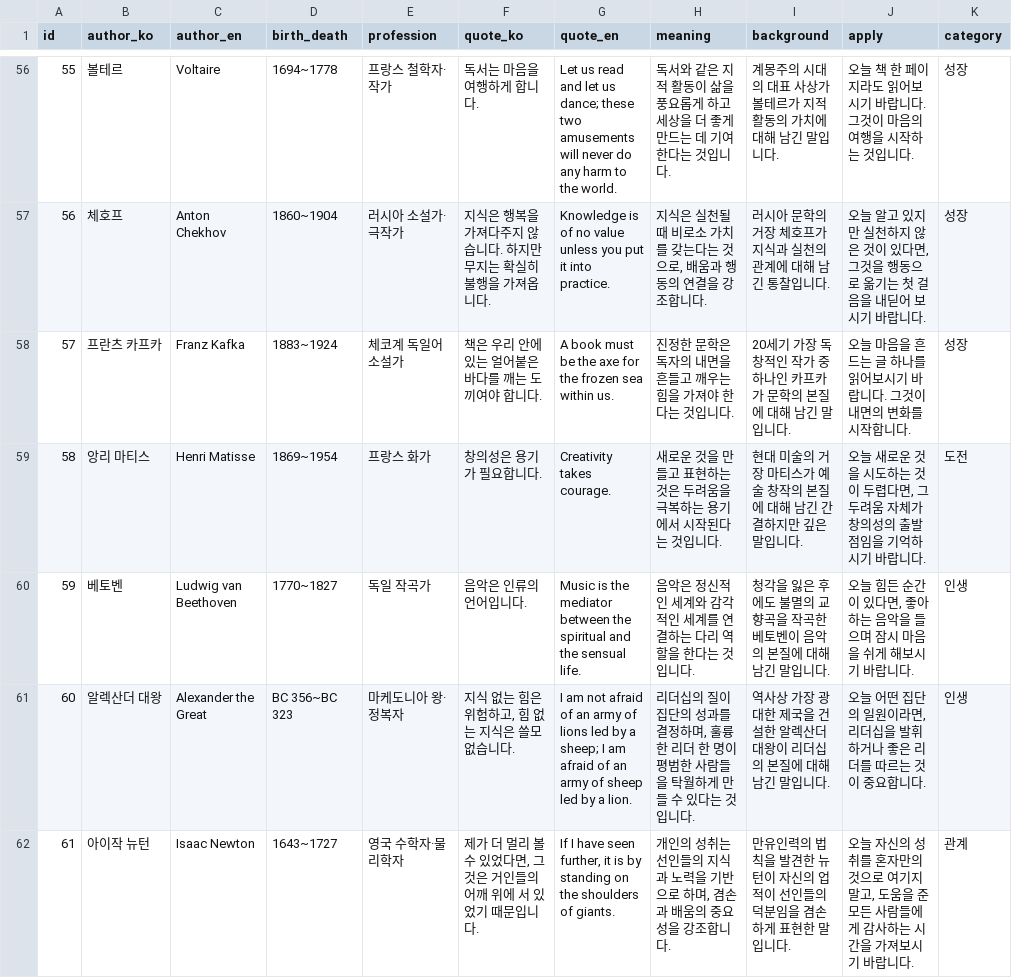
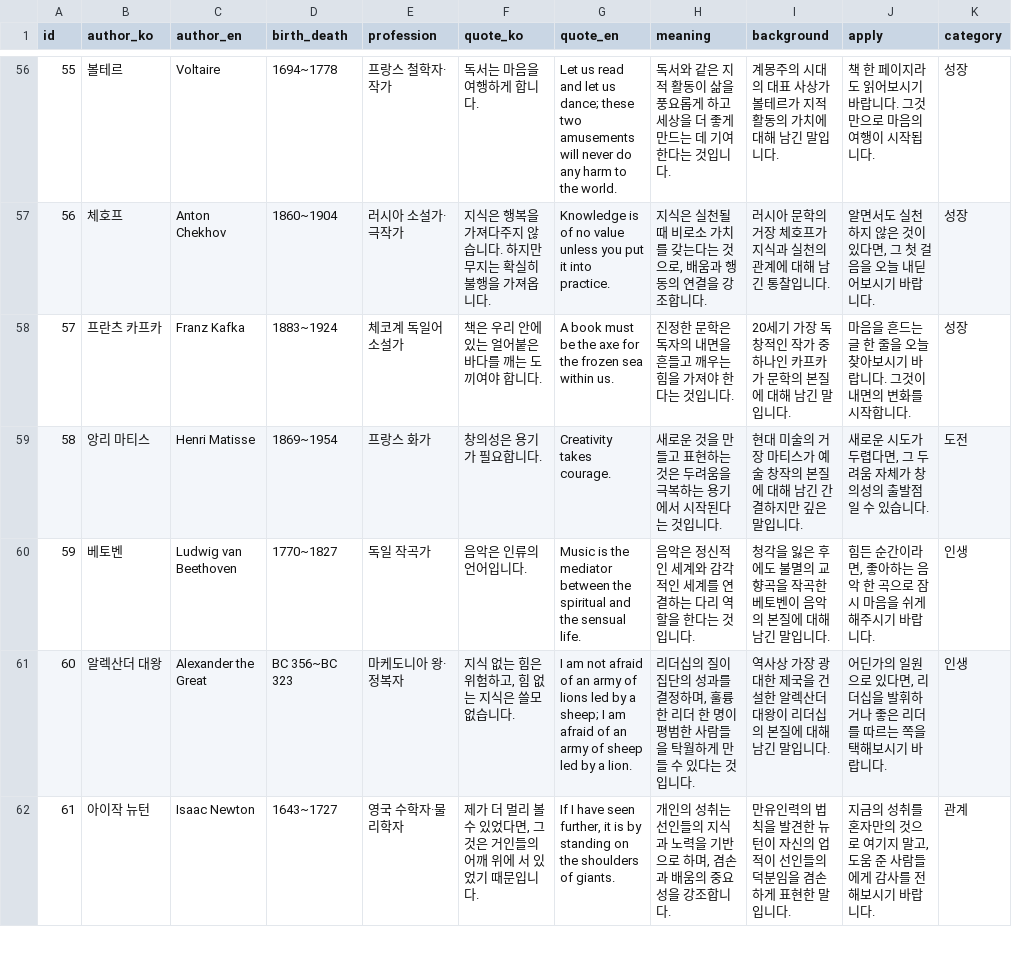
Before and after one commit to hohoplay/hohoplay.github.io, a CSV file: data/fortune_quotes_10000.csv, drawn as a sheet; only a part is shown, gaps mark what is left out; the diff covers the shown part only.

```diff
--- a/data/fortune_quotes_10000.csv
+++ b/data/fortune_quotes_10000.csv
@@ -56,7 +56,7 @@ id,author_ko,author_en,birth_death,profession,quote_ko,quote_en,meaning,backgrou
-55,볼테르,Voltaire,1694~1778,프랑스 철학자·작가,독서는 마음을 여행하게 합니다.,Let us read and let us dance; these two amusements will never do any harm to the world.,독서와 같은 지적 활동이 삶을 풍요롭게 하고 세상을 더 좋게 만드는 데 기여한다는 것입니다.,계몽주의 시대의 대표 사상가 볼테르가 지적 활동의 가치에 대해 남긴 말입니다.,오늘 책 한 페이지라도 읽어보시기 바랍니다. 그것이 마음의 여행을 시작하는 것입니다.,성장
-56,체호프,Anton Chekhov,1860~1904,러시아 소설가·극작가,지식은 행복을 가져다주지 않습니다. 하지만 무지는 확실히 불행을 가져옵니다.,Knowledge is of no value unless you put it into practice.,"지식은 실천될 때 비로소 가치를 갖는다는 것으로, 배움과 행동의 연결을 강조합니다.",러시아 문학의 거장 체호프가 지식과 실천의 관계에 대해 남긴 통찰입니다.,"오늘 알고 있지만 실천하지 않은 것이 있다면, 그것을 행동으로 옮기는 첫 걸음을 내딛어 보시기 바랍니다.",성장
-57,프란츠 카프카,Franz Kafka,1883~1924,체코계 독일어 소설가,책은 우리 안에 있는 얼어붙은 바다를 깨는 도끼여야 합니다.,A book must be the axe for the frozen sea within us.,진정한 문학은 독자의 내면을 흔들고 깨우는 힘을 가져야 한다는 것입니다.,20세기 가장 독창적인 작가 중 하나인 카프카가 문학의 본질에 대해 남긴 말입니다.,오늘 마음을 흔드는 글 하나를 읽어보시기 바랍니다. 그것이 내면의 변화를 시작합니다.,성장
-58,앙리 마티스,Henri Matisse,1869~1954,프랑스 화가,창의성은 용기가 필요합니다.,Creativity takes courage.,새로운 것을 만들고 표현하는 것은 두려움을 극복하는 용기에서 시작된다는 것입니다.,현대 미술의 거장 마티스가 예술 창작의 본질에 대해 남긴 간결하지만 깊은 말입니다.,"오늘 새로운 것을 시도하는 것이 두렵다면, 그 두려움 자체가 창의성의 출발점임을 기억하시기 바랍니다.",도전
-59,베토벤,Ludwig van Beethoven,1770~1827,독일 작곡가,음악은 인류의 언어입니다.,Music is the mediator between the spiritual and the sensual life.,음악은 정신적인 세계와 감각적인 세계를 연결하는 다리 역할을 한다는 것입니다.,청각을 잃은 후에도 불멸의 교향곡을 작곡한 베토벤이 음악의 본질에 대해 남긴 말입니다.,"오늘 힘든 순간이 있다면, 좋아하는 음악을 들으며 잠시 마음을 쉬게 해보시기 바랍니다.",인생
-60,알렉산더 대왕,Alexander the Great,BC 356~BC 323,마케도니아 왕·정복자,"지식 없는 힘은 위험하고, 힘 없는 지식은 쓸모없습니다.",I am not afraid of an army of lions led by a sheep; I am afraid of an army of sheep led by a lion.,"리더십의 질이 집단의 성과를 결정하며, 훌륭한 리더 한 명이 평범한 사람들을 탁월하게 만들 수 있다는 것입니다.",역사상 가장 광대한 제국을 건설한 알렉산더 대왕이 리더십의 본질에 대해 남긴 말입니다.,"오늘 어떤 집단의 일원이라면, 리더십을 발휘하거나 좋은 리더를 따르는 것이 중요합니다.",인생
-61,아이작 뉴턴,Isaac Newton,1643~1727,영국 수학자·물리학자,"제가 더 멀리 볼 수 있었다면, 그것은 거인들의 어깨 위에 서 있었기 때문입니다.","If I have seen further, it is by standing on the shoulders of giants.","개인의 성취는 선인들의 지식과 노력을 기반으로 하며, 겸손과 배움의 중요성을 강조합니다.",만유인력의 법칙을 발견한 뉴턴이 자신의 업적이 선인들의 덕분임을 겸손하게 표현한 말입니다.,"오늘 자신의 성취를 혼자만의 것으로 여기지 말고, 도움을 준 모든 사람들에게 감사하는 시간을 가져보시기 바랍니다.",관계
+55,볼테르,Voltaire,1694~1778,프랑스 철학자·작가,독서는 마음을 여행하게 합니다.,Let us read and let us dance; these two amusements will never do any harm to the world.,독서와 같은 지적 활동이 삶을 풍요롭게 하고 세상을 더 좋게 만드는 데 기여한다는 것입니다.,계몽주의 시대의 대표 사상가 볼테르가 지적 활동의 가치에 대해 남긴 말입니다.,책 한 페이지라도 읽어보시기 바랍니다. 그것만으로 마음의 여행이 시작됩니다.,성장
+56,체호프,Anton Chekhov,1860~1904,러시아 소설가·극작가,지식은 행복을 가져다주지 않습니다. 하지만 무지는 확실히 불행을 가져옵니다.,Knowledge is of no value unless you put it into practice.,"지식은 실천될 때 비로소 가치를 갖는다는 것으로, 배움과 행동의 연결을 강조합니다.",러시아 문학의 거장 체호프가 지식과 실천의 관계에 대해 남긴 통찰입니다.,"알면서도 실천하지 않은 것이 있다면, 그 첫 걸음을 오늘 내딛어보시기 바랍니다.",성장
+57,프란츠 카프카,Franz Kafka,1883~1924,체코계 독일어 소설가,책은 우리 안에 있는 얼어붙은 바다를 깨는 도끼여야 합니다.,A book must be the axe for the frozen sea within us.,진정한 문학은 독자의 내면을 흔들고 깨우는 힘을 가져야 한다는 것입니다.,20세기 가장 독창적인 작가 중 하나인 카프카가 문학의 본질에 대해 남긴 말입니다.,마음을 흔드는 글 한 줄을 오늘 찾아보시기 바랍니다. 그것이 내면의 변화를 시작합니다.,성장
+58,앙리 마티스,Henri Matisse,1869~1954,프랑스 화가,창의성은 용기가 필요합니다.,Creativity takes courage.,새로운 것을 만들고 표현하는 것은 두려움을 극복하는 용기에서 시작된다는 것입니다.,현대 미술의 거장 마티스가 예술 창작의 본질에 대해 남긴 간결하지만 깊은 말입니다.,"새로운 시도가 두렵다면, 그 두려움 자체가 창의성의 출발점일 수 있습니다.",도전
+59,베토벤,Ludwig van Beethoven,1770~1827,독일 작곡가,음악은 인류의 언어입니다.,Music is the mediator between the spiritual and the sensual life.,음악은 정신적인 세계와 감각적인 세계를 연결하는 다리 역할을 한다는 것입니다.,청각을 잃은 후에도 불멸의 교향곡을 작곡한 베토벤이 음악의 본질에 대해 남긴 말입니다.,"힘든 순간이라면, 좋아하는 음악 한 곡으로 잠시 마음을 쉬게 해주시기 바랍니다.",인생
+60,알렉산더 대왕,Alexander the Great,BC 356~BC 323,마케도니아 왕·정복자,"지식 없는 힘은 위험하고, 힘 없는 지식은 쓸모없습니다.",I am not afraid of an army of lions led by a sheep; I am afraid of an army of sheep led by a lion.,"리더십의 질이 집단의 성과를 결정하며, 훌륭한 리더 한 명이 평범한 사람들을 탁월하게 만들 수 있다는 것입니다.",역사상 가장 광대한 제국을 건설한 알렉산더 대왕이 리더십의 본질에 대해 남긴 말입니다.,"어딘가의 일원으로 있다면, 리더십을 발휘하거나 좋은 리더를 따르는 쪽을 택해보시기 바랍니다.",인생
+61,아이작 뉴턴,Isaac Newton,1643~1727,영국 수학자·물리학자,"제가 더 멀리 볼 수 있었다면, 그것은 거인들의 어깨 위에 서 있었기 때문입니다.","If I have seen further, it is by standing on the shoulders of giants.","개인의 성취는 선인들의 지식과 노력을 기반으로 하며, 겸손과 배움의 중요성을 강조합니다.",만유인력의 법칙을 발견한 뉴턴이 자신의 업적이 선인들의 덕분임을 겸손하게 표현한 말입니다.,"지금의 성취를 혼자만의 것으로 여기지 말고, 도움 준 사람들에게 감사를 전해보시기 바랍니다.",관계
```
Also changed, not shown: 93 edited cells elsewhere in this file, 1 other file.
